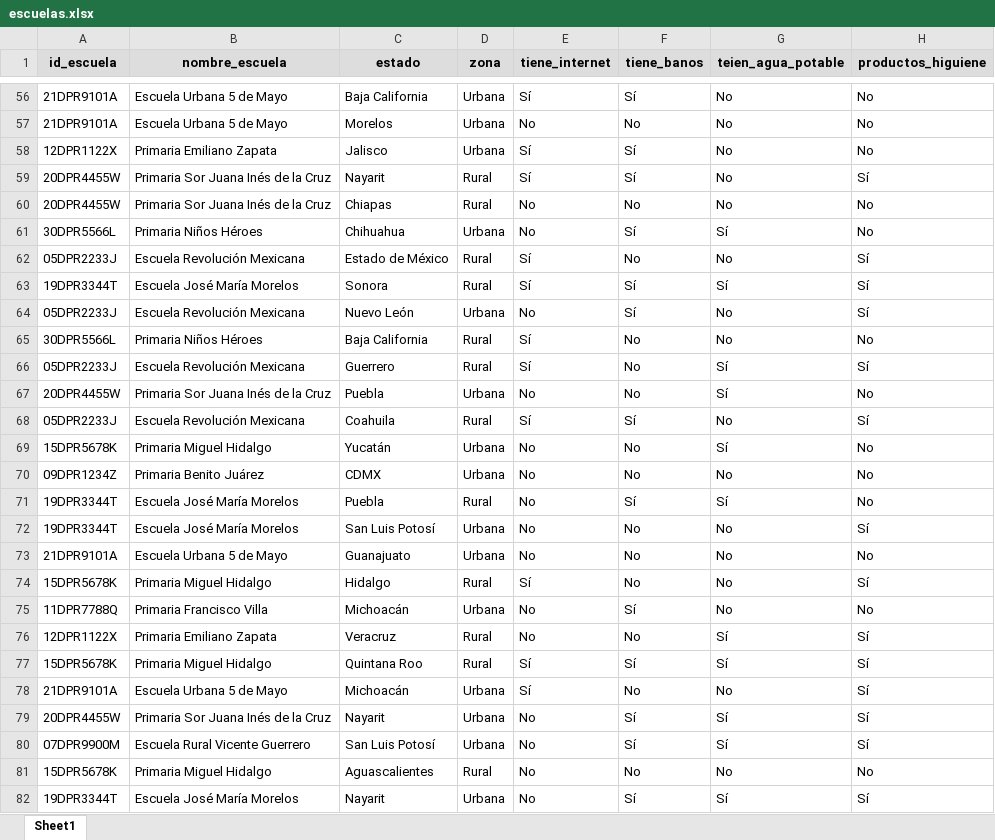
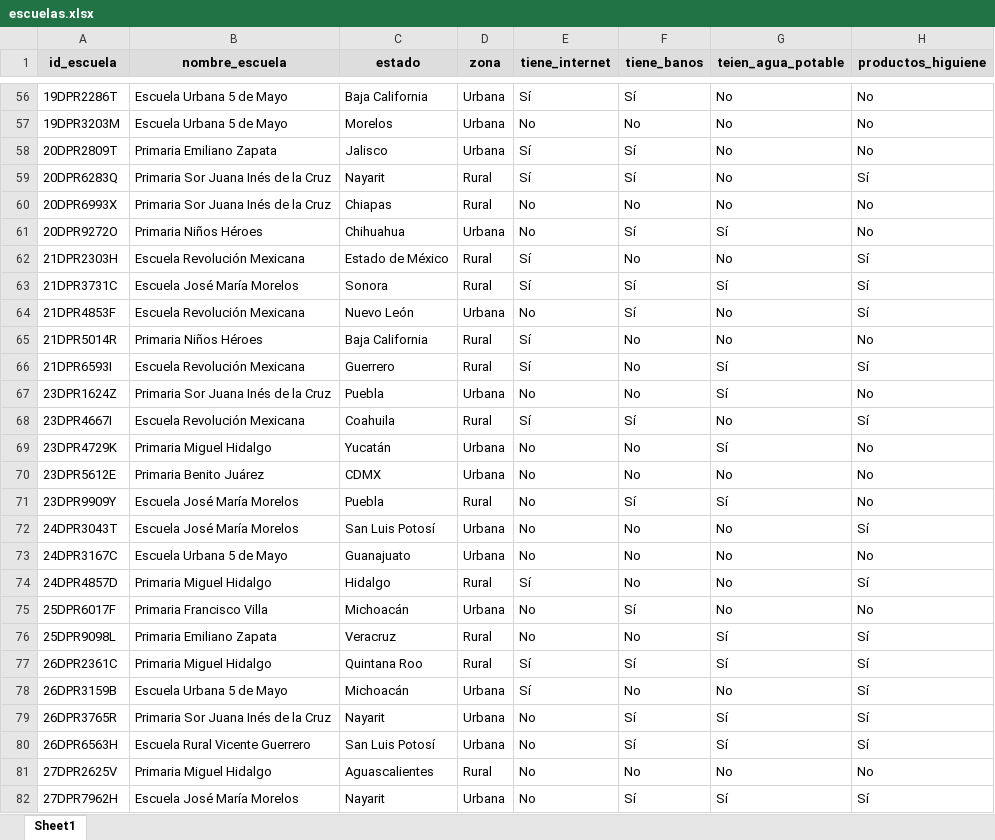
Before and after one commit to Ale0515-GG/DataCube, an Excel workbook: escuelas.xlsx, sheet Sheet1, drawn as a sheet; only a part is shown, gaps mark what is left out; values as stored, in another font and other column widths than the file's, no borders; the diff covers the shown part only; the diff names each change by its address in the sheet, - before the commit and + after, or states it on an @@ line.

```diff
--- a/escuelas.xlsx (sheet Sheet1)
+++ b/escuelas.xlsx (sheet Sheet1)
-A56 (id_escuela): 21DPR9101A
+A56 (id_escuela): 19DPR2286T
-A57 (id_escuela): 21DPR9101A
+A57 (id_escuela): 19DPR3203M
-A58 (id_escuela): 12DPR1122X
+A58 (id_escuela): 20DPR2809T
-A59 (id_escuela): 20DPR4455W
+A59 (id_escuela): 20DPR6283Q
-A60 (id_escuela): 20DPR4455W
+A60 (id_escuela): 20DPR6993X
-A61 (id_escuela): 30DPR5566L
+A61 (id_escuela): 20DPR9272O
-A62 (id_escuela): 05DPR2233J
+A62 (id_escuela): 21DPR2303H
-A63 (id_escuela): 19DPR3344T
+A63 (id_escuela): 21DPR3731C
-A64 (id_escuela): 05DPR2233J
+A64 (id_escuela): 21DPR4853F
-A65 (id_escuela): 30DPR5566L
+A65 (id_escuela): 21DPR5014R
-A66 (id_escuela): 05DPR2233J
+A66 (id_escuela): 21DPR6593I
-A67 (id_escuela): 20DPR4455W
+A67 (id_escuela): 23DPR1624Z
-A68 (id_escuela): 05DPR2233J
+A68 (id_escuela): 23DPR4667I
-A69 (id_escuela): 15DPR5678K
+A69 (id_escuela): 23DPR4729K
-A70 (id_escuela): 09DPR1234Z
+A70 (id_escuela): 23DPR5612E
-A71 (id_escuela): 19DPR3344T
+A71 (id_escuela): 23DPR9909Y
-A72 (id_escuela): 19DPR3344T
+A72 (id_escuela): 24DPR3043T
-A73 (id_escuela): 21DPR9101A
+A73 (id_escuela): 24DPR3167C
-A74 (id_escuela): 15DPR5678K
+A74 (id_escuela): 24DPR4857D
-A75 (id_escuela): 11DPR7788Q
+A75 (id_escuela): 25DPR6017F
-A76 (id_escuela): 12DPR1122X
+A76 (id_escuela): 25DPR9098L
-A77 (id_escuela): 15DPR5678K
+A77 (id_escuela): 26DPR2361C
-A78 (id_escuela): 21DPR9101A
+A78 (id_escuela): 26DPR3159B
-A79 (id_escuela): 20DPR4455W
+A79 (id_escuela): 26DPR3765R
-A80 (id_escuela): 07DPR9900M
+A80 (id_escuela): 26DPR6563H
-A81 (id_escuela): 15DPR5678K
+A81 (id_escuela): 27DPR2625V
-A82 (id_escuela): 19DPR3344T
+A82 (id_escuela): 27DPR7962H
```
Also changed, not shown: 73 edited cells elsewhere in this sheet.
